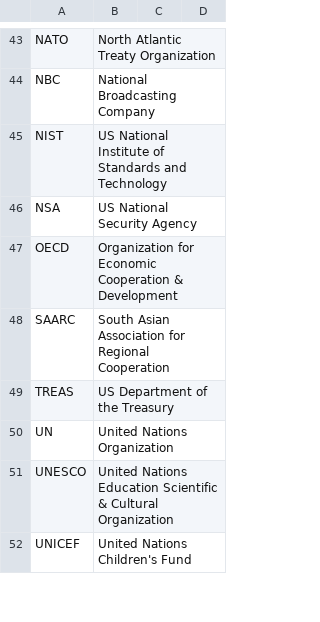
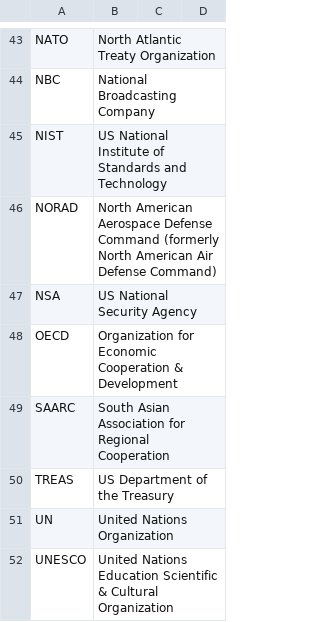
Before and after one commit to fleschutz/talk2windows, a CSV file: data/abbr/Organizations.csv, drawn as a sheet; only a part is shown, gaps mark what is left out; the shorter side is filled out with more unchanged rows; the diff names each change by its address in the sheet, - before the commit and + after, or states it on an @@ line.

```diff
--- a/data/abbr/Organizations.csv
+++ b/data/abbr/Organizations.csv
+row 46: NORAD | North American Aerospace Defense Command (formerly North American Air Defense Command)
```
Also changed, not shown: data/abbr/Various.csv.
